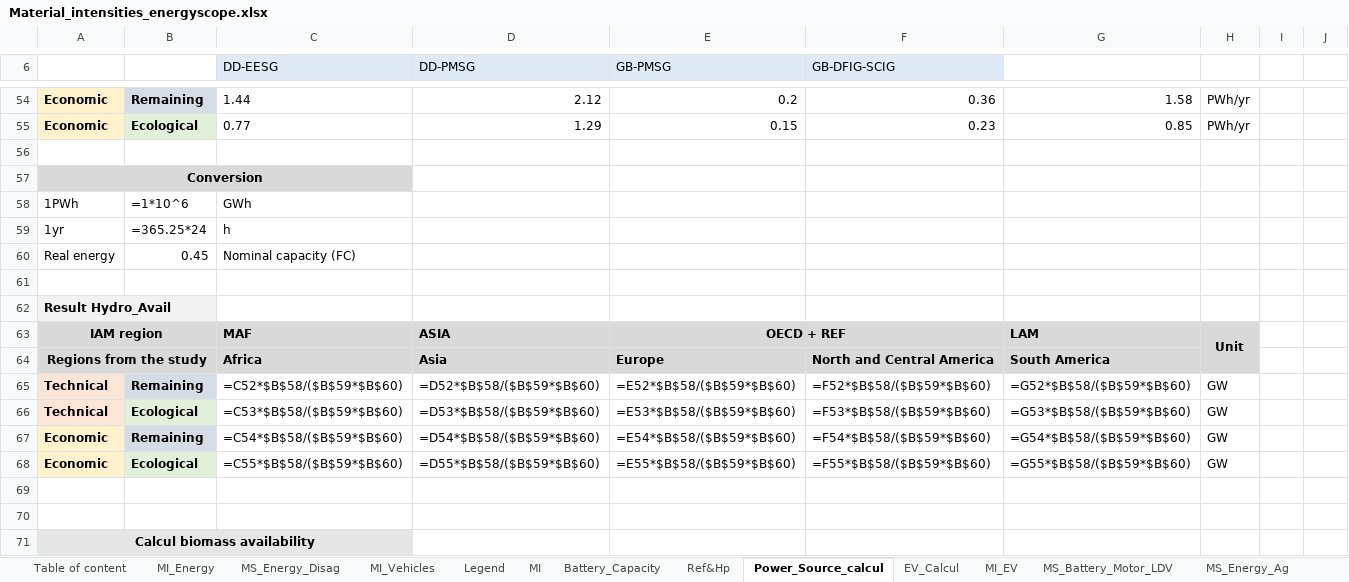
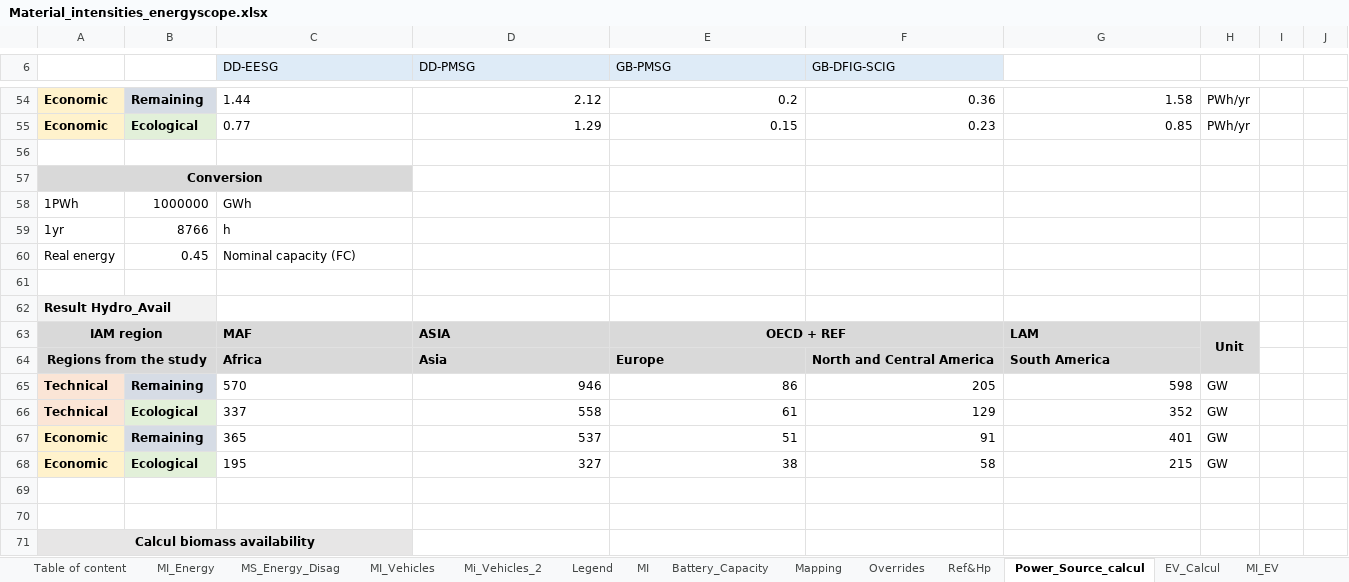
Before and after one commit to CIRAIG/EnergyScope-Quebec, an Excel workbook: projects/critical_materials/excel_files/Material_intensities_energyscope.xlsx, sheet Power_Source_calcul, drawn as a sheet; only a part is shown, gaps mark what is left out; values as stored, in another font and other column widths than the file's, no borders; formulas without a stored value are shown as written; charts and pictures not drawn; the diff covers the shown part only; the diff names each change by its address in the sheet, - before the commit and + after, or states it on an @@ line.

```diff
--- a/projects/critical_materials/excel_files/Material_intensities_energyscope.xlsx (sheet Power_Source_calcul)
+++ b/projects/critical_materials/excel_files/Material_intensities_energyscope.xlsx (sheet Power_Source_calcul)
+sheet tab: Mi_Vehicles_2
-B58: =1*10^6
+B58: 1000000
-B59: =365.25*24
+B59: 8766
-C65 (DD-EESG): =C52*$B$58/($B$59*$B$60)
+C65 (DD-EESG): 570
-D65 (DD-PMSG): =D52*$B$58/($B$59*$B$60)
+D65 (DD-PMSG): 946
-E65 (GB-PMSG): =E52*$B$58/($B$59*$B$60)
+E65 (GB-PMSG): 86
-F65 (GB-DFIG-SCIG): =F52*$B$58/($B$59*$B$60)
+F65 (GB-DFIG-SCIG): 205
-G65: =G52*$B$58/($B$59*$B$60)
+G65: 598
-C66 (DD-EESG): =C53*$B$58/($B$59*$B$60)
+C66 (DD-EESG): 337
-D66 (DD-PMSG): =D53*$B$58/($B$59*$B$60)
+D66 (DD-PMSG): 558
-E66 (GB-PMSG): =E53*$B$58/($B$59*$B$60)
+E66 (GB-PMSG): 61
-F66 (GB-DFIG-SCIG): =F53*$B$58/($B$59*$B$60)
+F66 (GB-DFIG-SCIG): 129
-G66: =G53*$B$58/($B$59*$B$60)
+G66: 352
-C67 (DD-EESG): =C54*$B$58/($B$59*$B$60)
+C67 (DD-EESG): 365
-D67 (DD-PMSG): =D54*$B$58/($B$59*$B$60)
+D67 (DD-PMSG): 537
-E67 (GB-PMSG): =E54*$B$58/($B$59*$B$60)
+E67 (GB-PMSG): 51
-F67 (GB-DFIG-SCIG): =F54*$B$58/($B$59*$B$60)
+F67 (GB-DFIG-SCIG): 91
-G67: =G54*$B$58/($B$59*$B$60)
+G67: 401
-C68 (DD-EESG): =C55*$B$58/($B$59*$B$60)
+C68 (DD-EESG): 195
-D68 (DD-PMSG): =D55*$B$58/($B$59*$B$60)
+D68 (DD-PMSG): 327
-E68 (GB-PMSG): =E55*$B$58/($B$59*$B$60)
+E68 (GB-PMSG): 38
-F68 (GB-DFIG-SCIG): =F55*$B$58/($B$59*$B$60)
+F68 (GB-DFIG-SCIG): 58
-G68: =G55*$B$58/($B$59*$B$60)
+G68: 215
```
Also changed, not shown: 5 added rows, 5 removed rows and 20 edited cells elsewhere in this sheet, sheet MI, sheet Mapping, sheet MI_Vehicles, sheet EV_Calcul, sheet MI_EV, sheet MI_Energy, other sheet tabs, hidden cells, charts or pictures, 4 other files.
